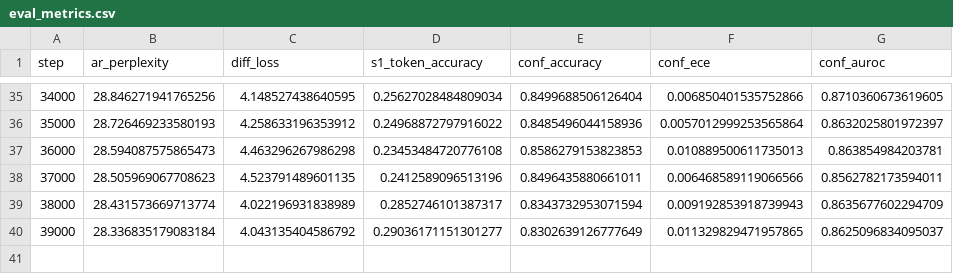
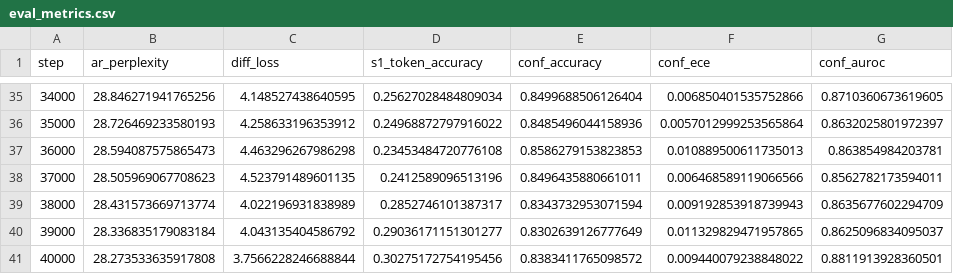
Before and after one commit to BITBANSHEE-C137/KahnemanHybridExperiment, a CSV file: experiments/eval_metrics.csv, drawn as a sheet; only a part is shown, gaps mark what is left out.

Commit message:
Update experiment CSVs (auto-export at step 9000)

```diff
--- a/experiments/eval_metrics.csv
+++ b/experiments/eval_metrics.csv
@@ -40 +40,2 @@ step,ar_perplexity,diff_loss,s1_token_accuracy,conf_accuracy,conf_ece,conf_auroc
 39000,28.336835179083184,4.043135404586792,0.29036171151301277,0.8302639126777649,0.011329829471957865,0.8625096834095037
+40000,28.273533635917808,3.7566228246688844,0.30275172754195456,0.8383411765098572,0.009440079238848022,0.8811913928360501
```
